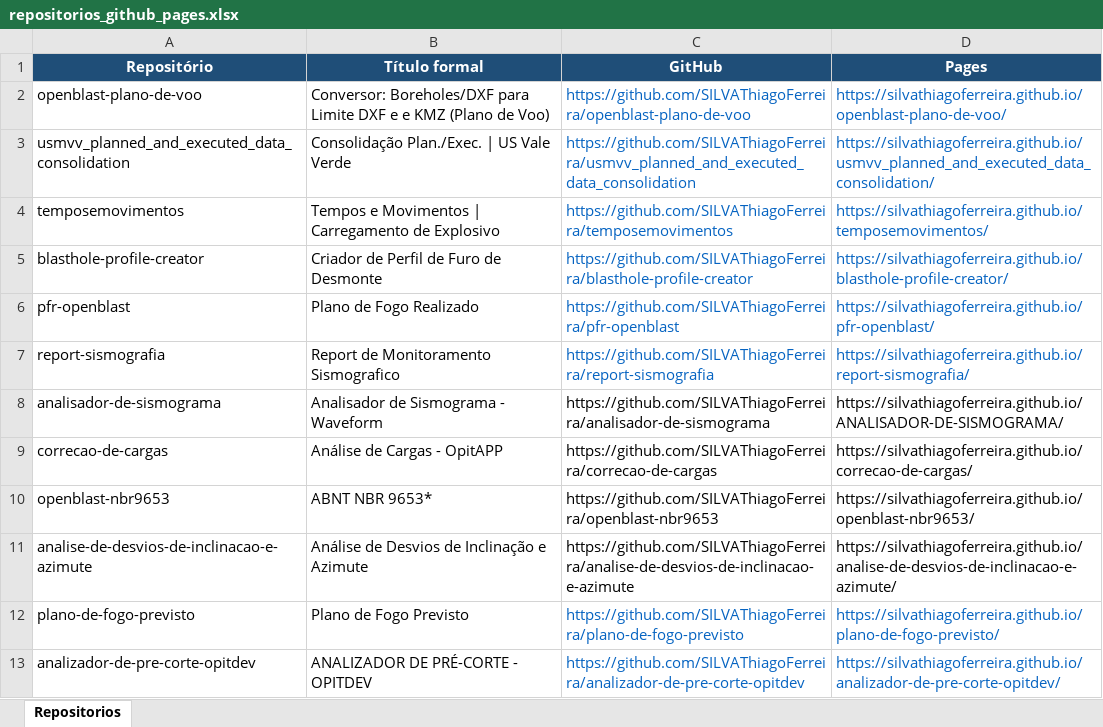
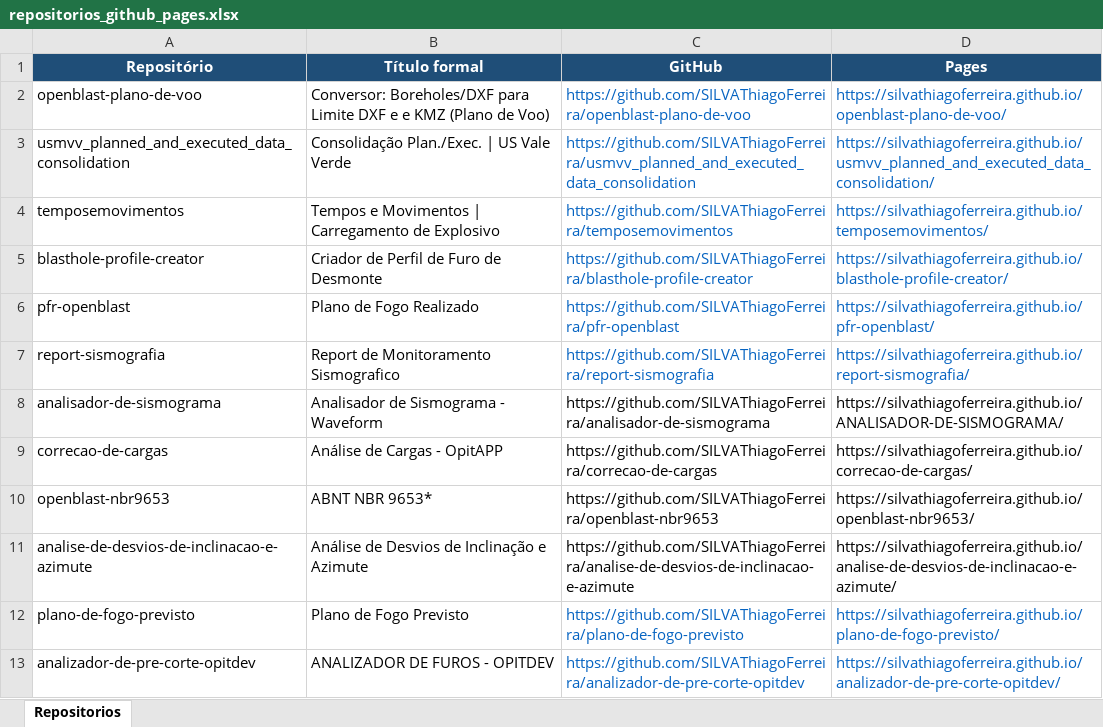
Before and after one commit to SILVAThiagoFerreira/openblast, an Excel workbook: input/repositorios_github_pages.xlsx, sheet Repositorios, drawn as a sheet; values as stored, in another font and other column widths than the file's, no borders; the diff names each change by its address in the sheet, - before the commit and + after, or states it on an @@ line.

```diff
--- a/input/repositorios_github_pages.xlsx (sheet Repositorios)
+++ b/input/repositorios_github_pages.xlsx (sheet Repositorios)
-B13 (Título formal): ANALIZADOR DE PRÉ-CORTE - OPITDEV
+B13 (Título formal): ANALIZADOR DE FUROS - OPITDEV
```
Also changed, not shown: 8 other files.
